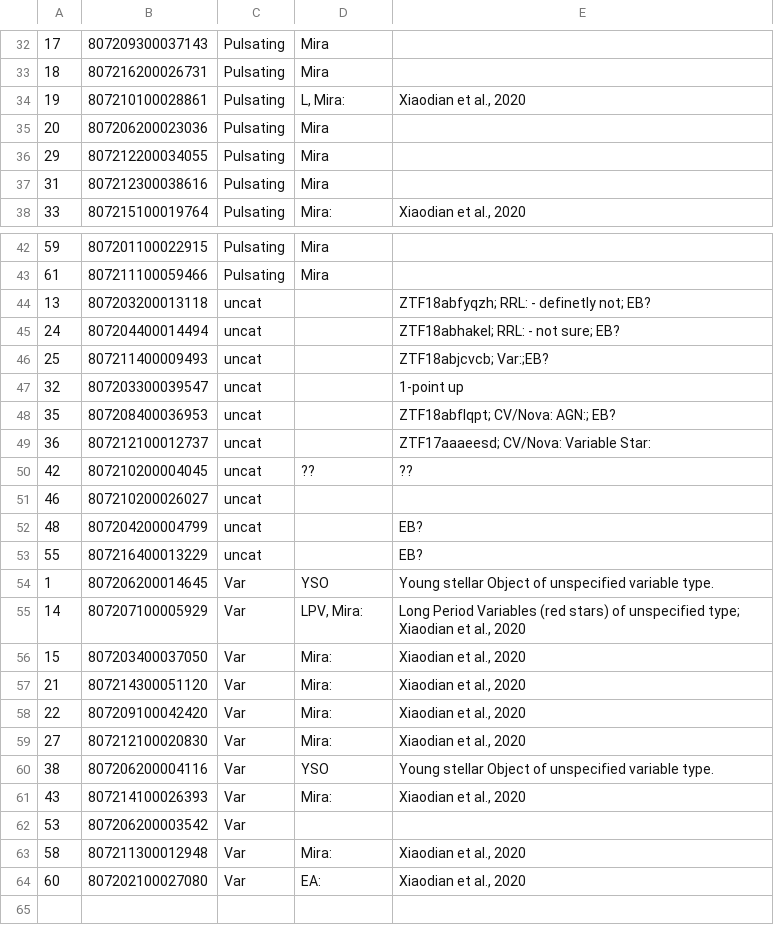
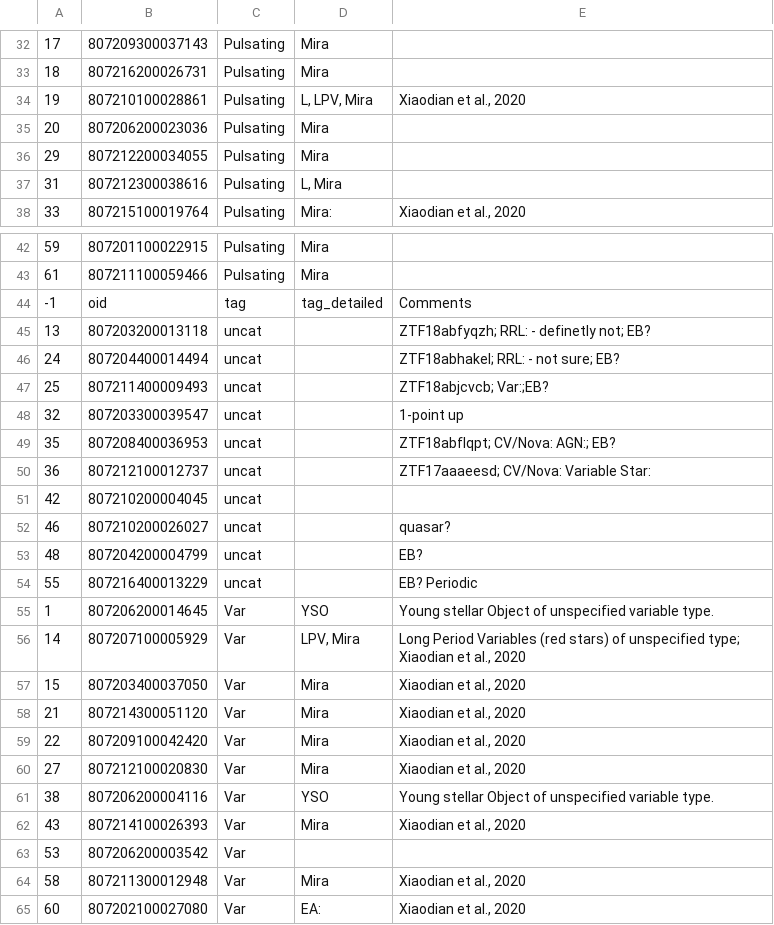
Before and after one commit to snad-space/zwad, a CSV file: data/disk_maria.csv, drawn as a sheet; only a part is shown, gaps mark what is left out; the diff covers the shown part only.

```diff
--- a/data/disk_maria.csv
+++ b/data/disk_maria.csv
@@ -33,6 +33,6 @@
 18,807216200026731,Pulsating,Mira,
-19,807210100028861,Pulsating,"L, Mira:","Xiaodian et al., 2020"
+19,807210100028861,Pulsating,"L, LPV, Mira","Xiaodian et al., 2020"
 20,807206200023036,Pulsating,Mira,
 29,807212200034055,Pulsating,Mira,
-31,807212300038616,Pulsating,Mira,
+31,807212300038616,Pulsating,"L, Mira",
 33,807215100019764,Pulsating,Mira:,"Xiaodian et al., 2020"
@@ -43,2 +43,3 @@
 61,807211100059466,Pulsating,Mira,
+-1,oid,tag,tag_detailed,Comments
 13,807203200013118,uncat,,ZTF18abfyqzh; RRL: - definetly not; EB?
@@ -49,16 +50,16 @@
 36,807212100012737,uncat,,ZTF17aaaeesd; CV/Nova: Variable Star:
-42,807210200004045,uncat,??,??
-46,807210200026027,uncat,,
+42,807210200004045,uncat,,
+46,807210200026027,uncat,,quasar?
 48,807204200004799,uncat,,EB?
-55,807216400013229,uncat,,EB?
+55,807216400013229,uncat,,EB? Periodic
 1,807206200014645,Var,YSO,Young stellar Object of unspecified variable type.
-14,807207100005929,Var,"LPV, Mira:","Long Period Variables (red stars) of unspecified type; Xiaodian et al., 2020"
-15,807203400037050,Var,Mira:,"Xiaodian et al., 2020"
-21,807214300051120,Var,Mira:,"Xiaodian et al., 2020"
-22,807209100042420,Var,Mira:,"Xiaodian et al., 2020"
-27,807212100020830,Var,Mira:,"Xiaodian et al., 2020"
+14,807207100005929,Var,"LPV, Mira","Long Period Variables (red stars) of unspecified type; Xiaodian et al., 2020"
+15,807203400037050,Var,Mira,"Xiaodian et al., 2020"
+21,807214300051120,Var,Mira,"Xiaodian et al., 2020"
+22,807209100042420,Var,Mira,"Xiaodian et al., 2020"
+27,807212100020830,Var,Mira,"Xiaodian et al., 2020"
 38,807206200004116,Var,YSO,Young stellar Object of unspecified variable type.
-43,807214100026393,Var,Mira:,"Xiaodian et al., 2020"
+43,807214100026393,Var,Mira,"Xiaodian et al., 2020"
 53,807206200003542,Var,,
-58,807211300012948,Var,Mira:,"Xiaodian et al., 2020"
+58,807211300012948,Var,Mira,"Xiaodian et al., 2020"
 60,807202100027080,Var,EA:,"Xiaodian et al., 2020"
```
Also changed, not shown: 1 edited cell elsewhere in this file, data/deep_maria.csv, data/m31_maria.csv.
